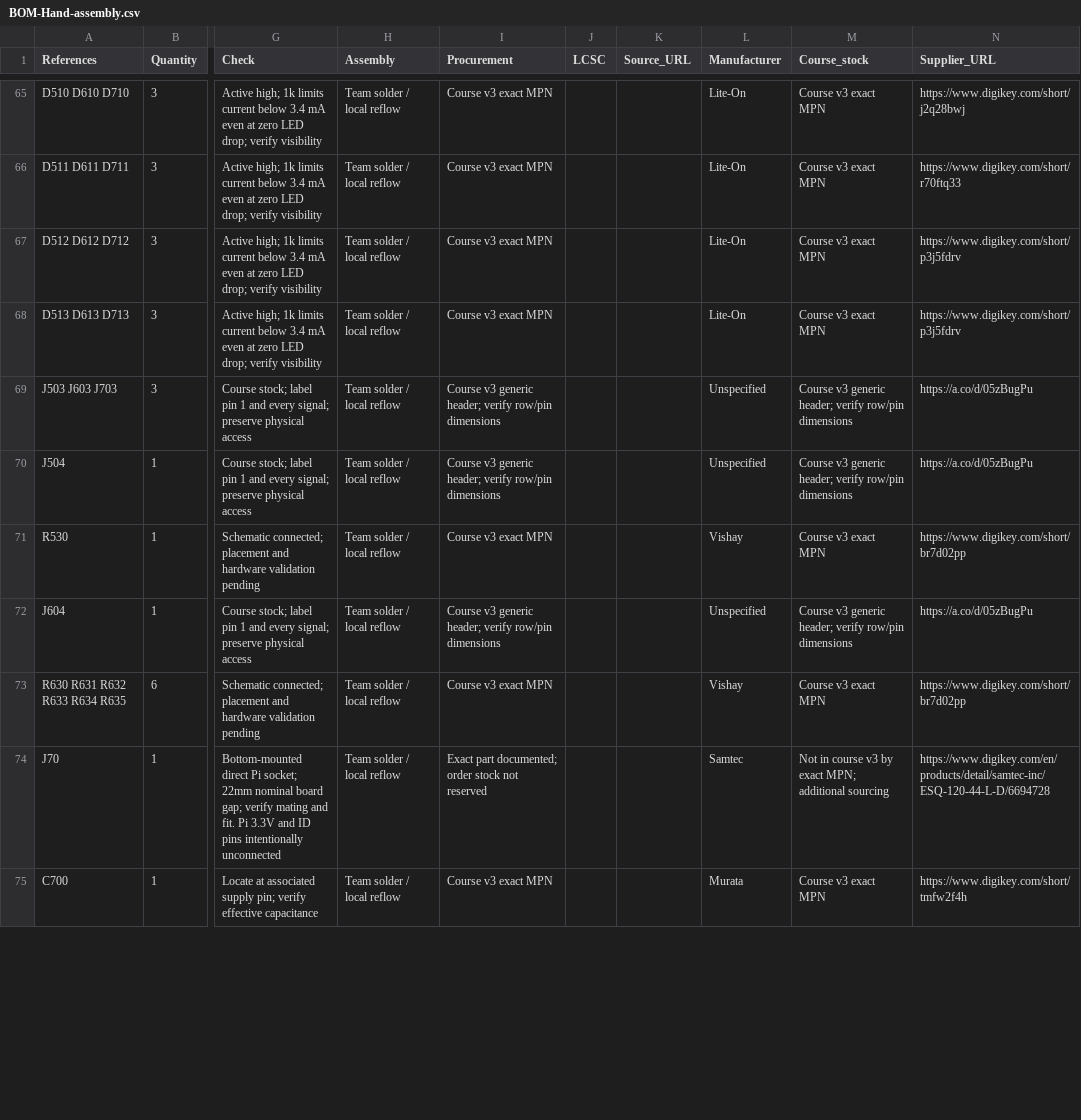
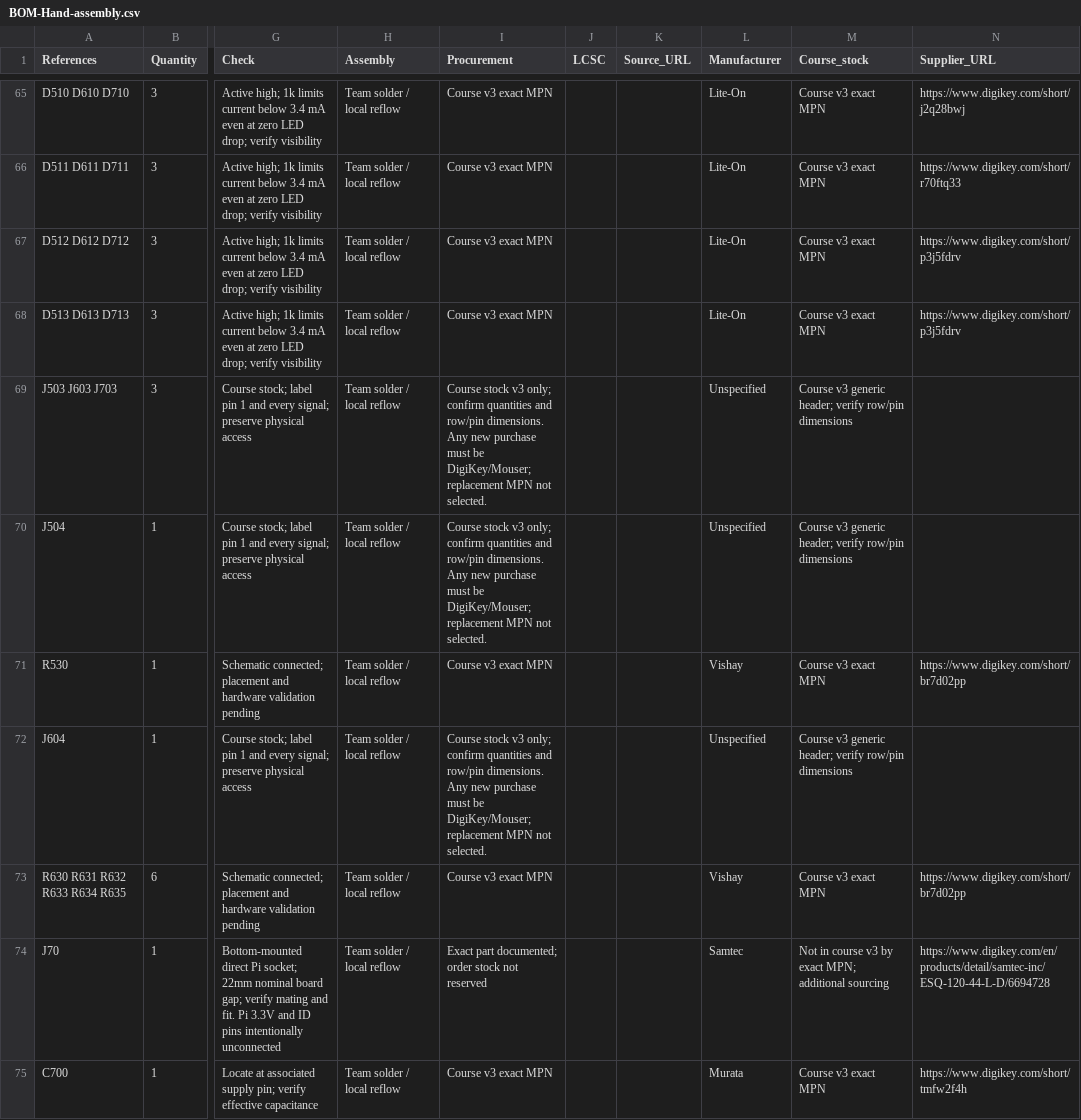
Before and after one commit to fmarples/18649_team4, a CSV file: lab4/BOM-Hand-assembly.csv, drawn as a sheet; only a part is shown, gaps mark what is left out; the diff covers the shown part only; the diff names each change by its address in the sheet, - before the commit and + after, or states it on an @@ line.

```diff
--- a/lab4/BOM-Hand-assembly.csv
+++ b/lab4/BOM-Hand-assembly.csv
-I69:I70 (Procurement): Course v3 generic header; verify row/pin dimensions
+I69:I70 (Procurement): Course stock v3 only; confirm quantities and row/pin dimensions. Any new purchase must be DigiKey/Mouser; replacement MPN not selected.
-N69:N70 (Supplier_URL): https://a.co/d/05zBugPu
+N69:N70 (Supplier_URL): (empty)
-I72 (Procurement): Course v3 generic header; verify row/pin dimensions
+I72 (Procurement): Course stock v3 only; confirm quantities and row/pin dimensions. Any new purchase must be DigiKey/Mouser; replacement MPN not selected.
-N72 (Supplier_URL): https://a.co/d/05zBugPu
+N72 (Supplier_URL): (empty)
```
Also changed, not shown: 56 edited cells elsewhere in this file, lab4/Preliminary-BOM.csv, 3 other files.
